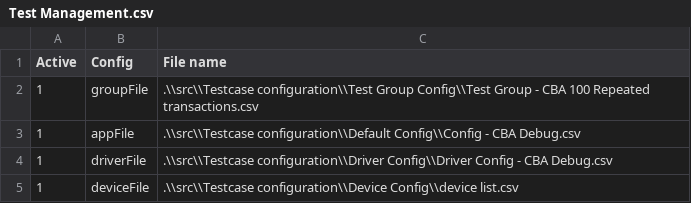
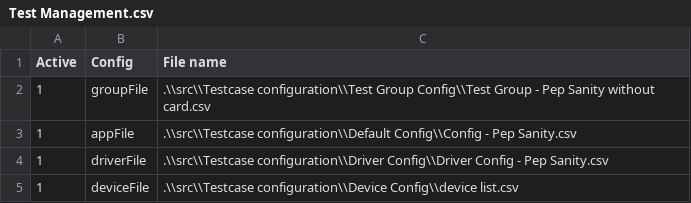
Before and after one commit to taoye185/Automation, a CSV file: bin/Testcase configuration/Test Management.csv, drawn as a sheet.

```diff
--- a/bin/Testcase configuration/Test Management.csv
+++ b/bin/Testcase configuration/Test Management.csv
@@ -1,5 +1,5 @@
 Active,Config,File name
-1,groupFile,.\\src\\Testcase configuration\\Test Group Config\\Test Group - CBA 100 Repeated transactions.csv
-1,appFile,.\\src\\Testcase configuration\\Default Config\\Config - CBA Debug.csv
-1,driverFile,.\\src\\Testcase configuration\\Driver Config\\Driver Config - CBA Debug.csv
+1,groupFile,.\\src\\Testcase configuration\\Test Group Config\\Test Group - Pep Sanity without card.csv
+1,appFile,.\\src\\Testcase configuration\\Default Config\\Config - Pep Sanity.csv
+1,driverFile,.\\src\\Testcase configuration\\Driver Config\\Driver Config - Pep Sanity.csv
 1,deviceFile,.\\src\\Testcase configuration\\Device Config\\device list.csv
```
Also changed, not shown: bin/Testcase configuration/Element Config/app elements - CBA Pre-Prod Debug.csv, src/Testcase configuration/Default Config/Config - CBA Debug.csv, 57 other files.
